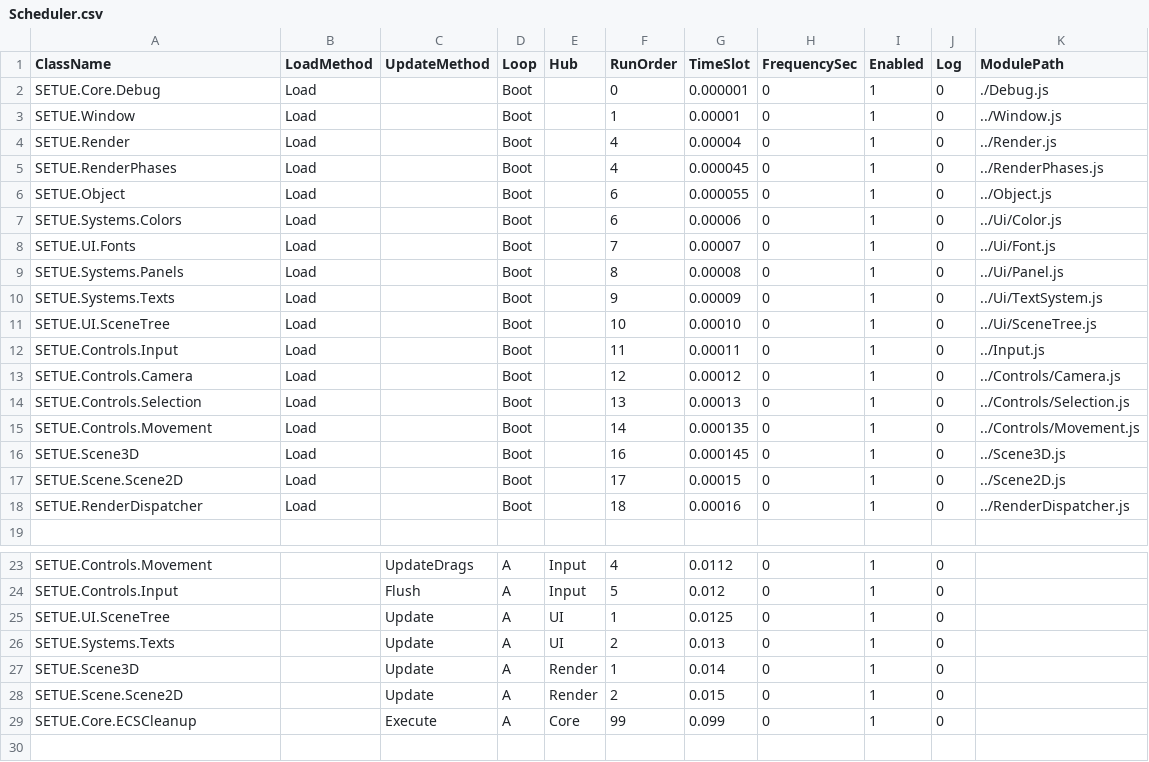
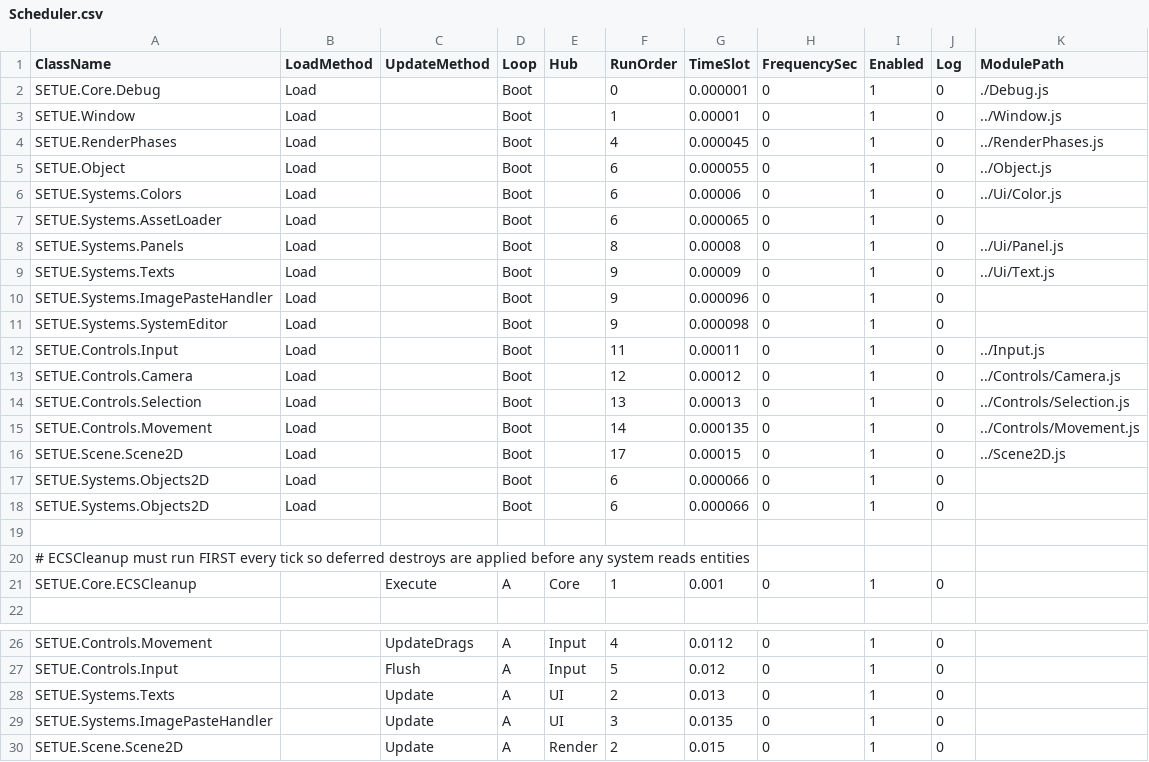
Before and after one commit to TondenOckay/WVTT, a CSV file: Core/Scheduler.csv, drawn as a sheet; only a part is shown, gaps mark what is left out.

```diff
--- a/Core/Scheduler.csv
+++ b/Core/Scheduler.csv
@@ -3,3 +3,2 @@ SETUE.Core.Debug,Load,,Boot,,0,0.000001,0,1,0,./Debug.js
 SETUE.Window,Load,,Boot,,1,0.00001,0,1,0,../Window.js
-SETUE.Render,Load,,Boot,,4,0.00004,0,1,0,../Render.js
 SETUE.RenderPhases,Load,,Boot,,4,0.000045,0,1,0,../RenderPhases.js
@@ -7,6 +6,7 @@ SETUE.Object,Load,,Boot,,6,0.000055,0,1,0,../Object.js
 SETUE.Systems.Colors,Load,,Boot,,6,0.00006,0,1,0,../Ui/Color.js
-SETUE.UI.Fonts,Load,,Boot,,7,0.00007,0,1,0,../Ui/Font.js
+SETUE.Systems.AssetLoader,Load,,Boot,,6,0.000065,0,1,0,
 SETUE.Systems.Panels,Load,,Boot,,8,0.00008,0,1,0,../Ui/Panel.js
-SETUE.Systems.Texts,Load,,Boot,,9,0.00009,0,1,0,../Ui/TextSystem.js
-SETUE.UI.SceneTree,Load,,Boot,,10,0.00010,0,1,0,../Ui/SceneTree.js
+SETUE.Systems.Texts,Load,,Boot,,9,0.00009,0,1,0,../Ui/Text.js
+SETUE.Systems.ImagePasteHandler,Load,,Boot,,9,0.000096,0,1,0,
+SETUE.Systems.SystemEditor,Load,,Boot,,9,0.000098,0,1,0,
 SETUE.Controls.Input,Load,,Boot,,11,0.00011,0,1,0,../Input.js
@@ -15,5 +15,8 @@ SETUE.Controls.Selection,Load,,Boot,,13,0.00013,0,1,0,../Controls/Selection.js
 SETUE.Controls.Movement,Load,,Boot,,14,0.000135,0,1,0,../Controls/Movement.js
-SETUE.Scene3D,Load,,Boot,,16,0.000145,0,1,0,../Scene3D.js
 SETUE.Scene.Scene2D,Load,,Boot,,17,0.00015,0,1,0,../Scene2D.js
-SETUE.RenderDispatcher,Load,,Boot,,18,0.00016,0,1,0,../RenderDispatcher.js
+SETUE.Systems.Objects2D,Load,,Boot,,6,0.000066,0,1,0,
+SETUE.Systems.Objects2D,Load,,Boot,,6,0.000066,0,1,0,
+
+# ECSCleanup must run FIRST every tick so deferred destroys are applied before any system reads entities
+SETUE.Core.ECSCleanup,,Execute,A,Core,1,0.001,0,1,0,
 
@@ -24,6 +27,4 @@ SETUE.Controls.Movement,,UpdateDrags,A,Input,4,0.0112,0,1,0,
 SETUE.Controls.Input,,Flush,A,Input,5,0.012,0,1,0,
-SETUE.UI.SceneTree,,Update,A,UI,1,0.0125,0,1,0,
 SETUE.Systems.Texts,,Update,A,UI,2,0.013,0,1,0,
-SETUE.Scene3D,,Update,A,Render,1,0.014,0,1,0,
+SETUE.Systems.ImagePasteHandler,,Update,A,UI,3,0.0135,0,1,0,
 SETUE.Scene.Scene2D,,Update,A,Render,2,0.015,0,1,0,
-SETUE.Core.ECSCleanup,,Execute,A,Core,99,0.099,0,1,0,
```
Also changed, not shown: Ui/Color.csv, 56 other files.
